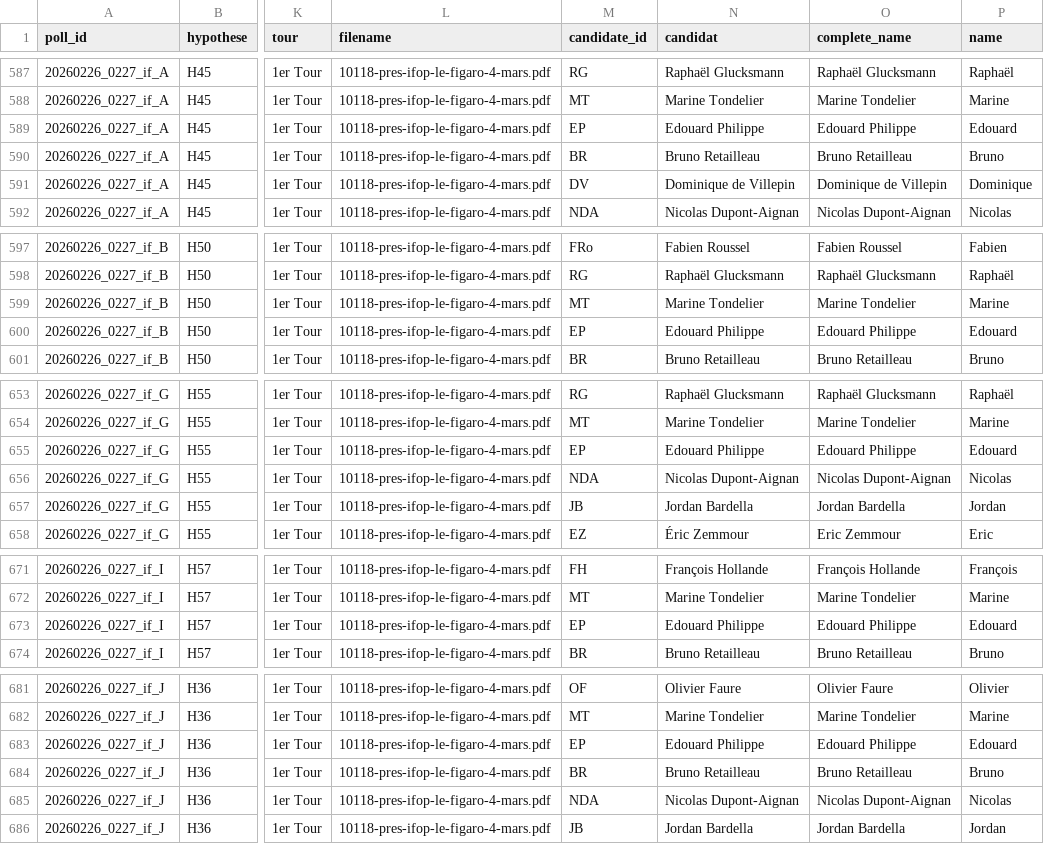
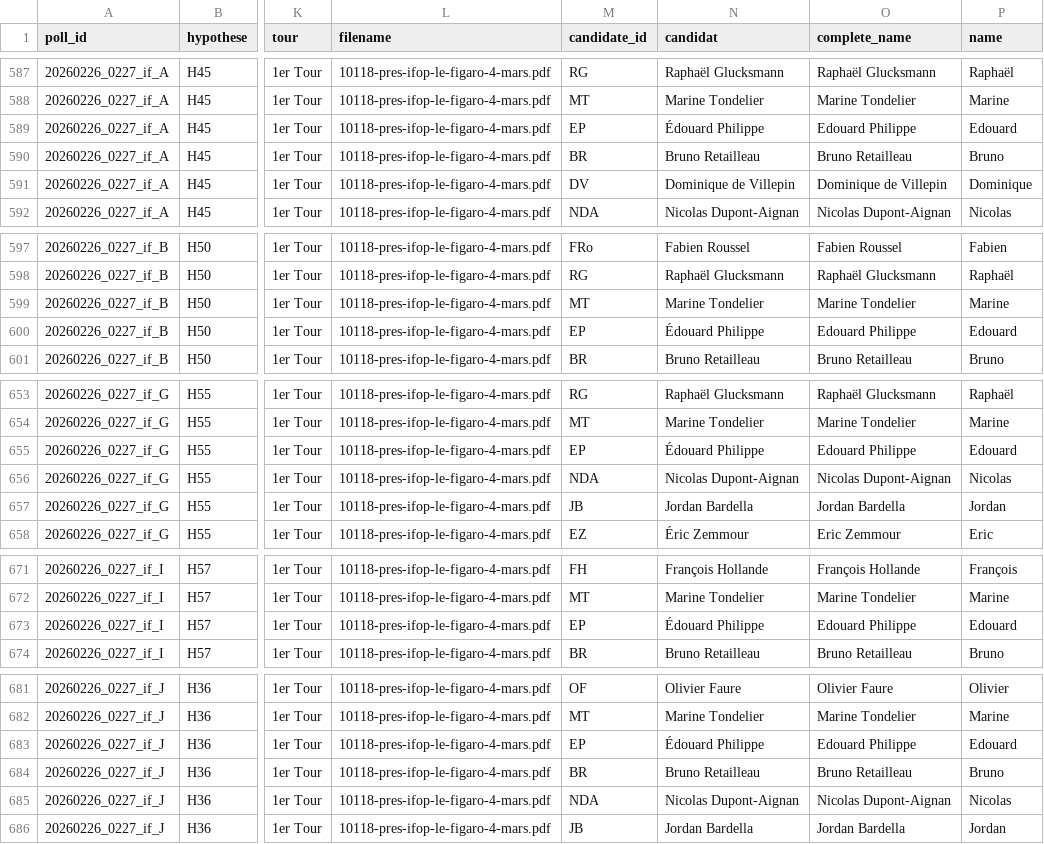
Before and after one commit to MieuxVoter/presidentielle2027, a CSV file: presidentielle2027.csv, drawn as a sheet; only a part is shown, gaps mark what is left out; the diff names each change by its address in the sheet, - before the commit and + after, or states it on an @@ line.

```diff
--- a/presidentielle2027.csv
+++ b/presidentielle2027.csv
-N589 (candidat): Edouard Philippe
+N589 (candidat): Édouard Philippe
-N600 (candidat): Edouard Philippe
+N600 (candidat): Édouard Philippe
-N655 (candidat): Edouard Philippe
+N655 (candidat): Édouard Philippe
-N673 (candidat): Edouard Philippe
+N673 (candidat): Édouard Philippe
-N683 (candidat): Edouard Philippe
+N683 (candidat): Édouard Philippe
```
Also changed, not shown: 1 other file.
